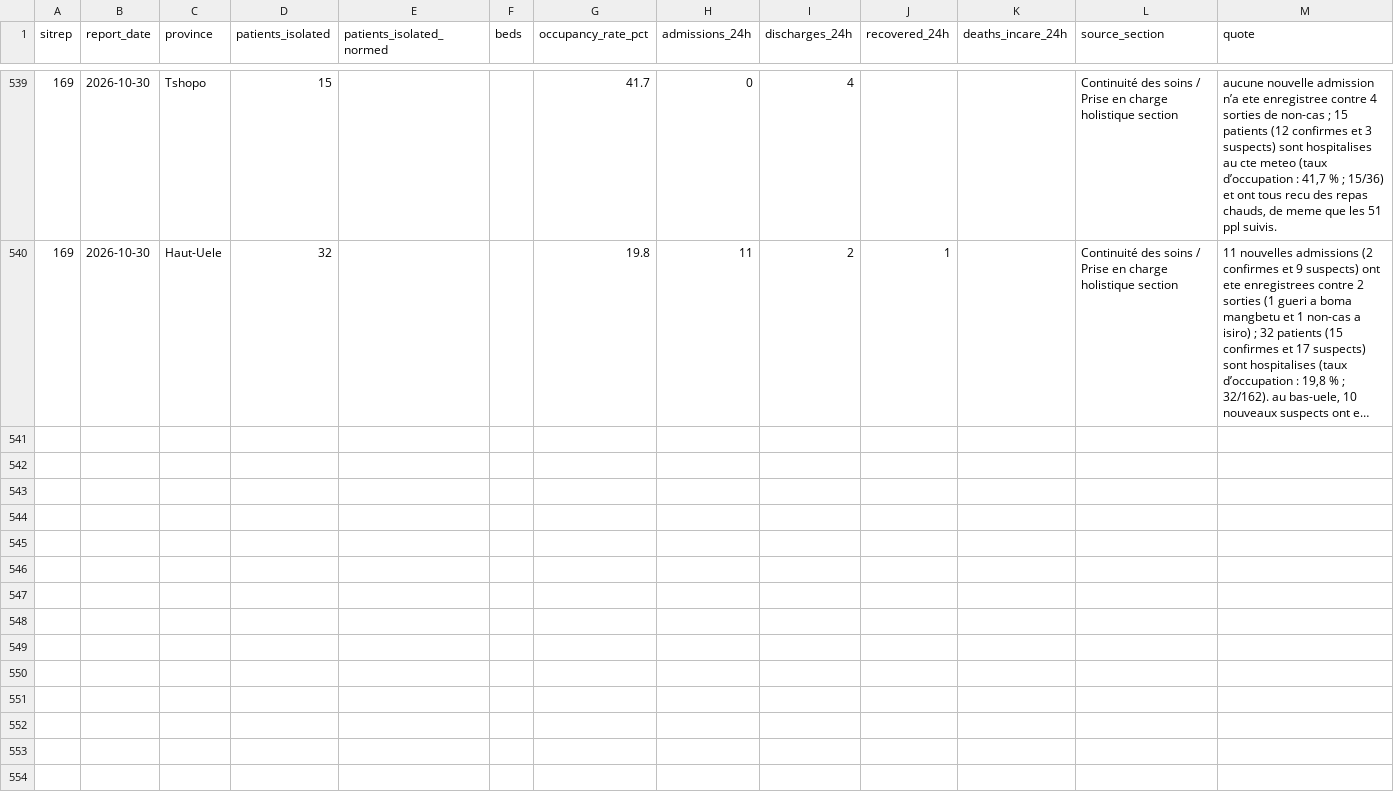
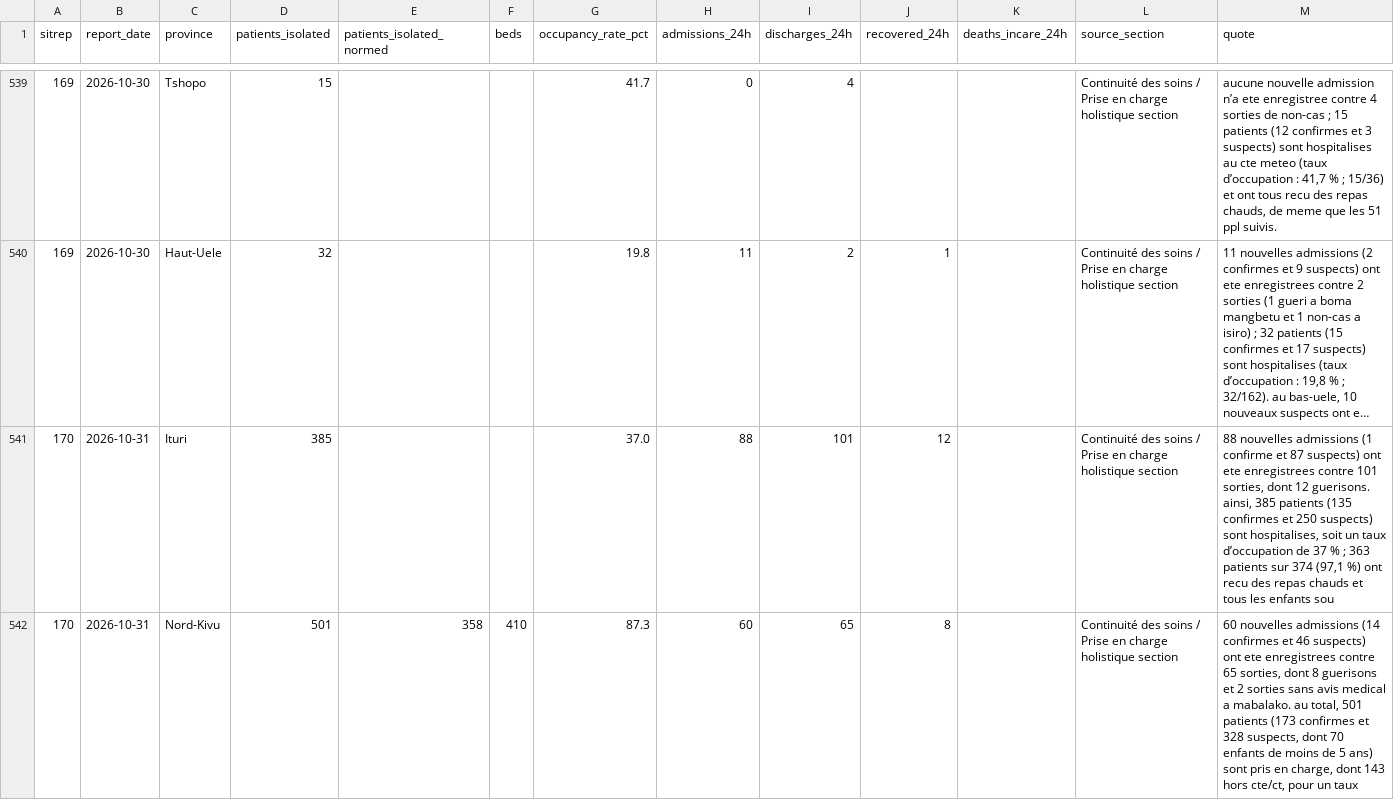
Before and after one commit to epiforecasts/BVDOutbreakSize, a CSV file: data/province_care_scanned.csv, drawn as a sheet; only a part is shown, gaps mark what is left out; long unchanged cells end in …; the diff covers the shown part only; the diff names each change by its address in the sheet, - before the commit and + after, or states it on an @@ line.

```diff
--- a/data/province_care_scanned.csv
+++ b/data/province_care_scanned.csv
+row 541: 170 | 2026-10-31 | Ituri | 385 |  |  | 37.0 | 88 | 101 | 12 |  | Continuité des soins / Prise en charge holistique section | 88 nouvelles admissions (1 confirme et 87 suspects) ont ete enregistrees contre 101 sorties, dont 12 guerisons. ainsi, 385 patients (135 confirmes et 250 suspects) sont hospitalises, soit un taux d’occupation de 37 % ; 363 patients sur 374 (97,1 %) ont recu des repas chauds et tous les enfants sou
+row 542: 170 | 2026-10-31 | Nord-Kivu | 501 | 358 | 410 | 87.3 | 60 | 65 | 8 |  | Continuité des soins / Prise en charge holistique section | 60 nouvelles admissions (14 confirmes et 46 suspects) ont ete enregistrees contre 65 sorties, dont 8 guerisons et 2 sorties sans avis medical a mabalako. au total, 501 patients (173 confirmes et 328 suspects, dont 70 enfants de moins de 5 ans) sont pris en charge, dont 143 hors cte/ct, pour un taux
```
Also changed, not shown: 2 added rows elsewhere in this file, data/insp_sitrep_scanned.csv, data/province_care_read.csv, 5 other files.
